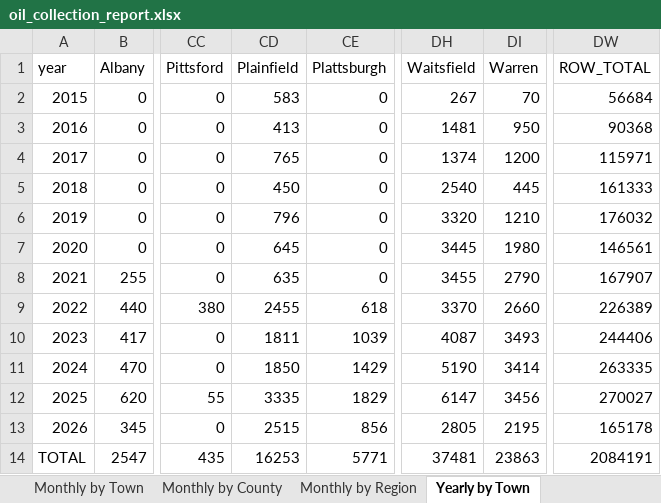
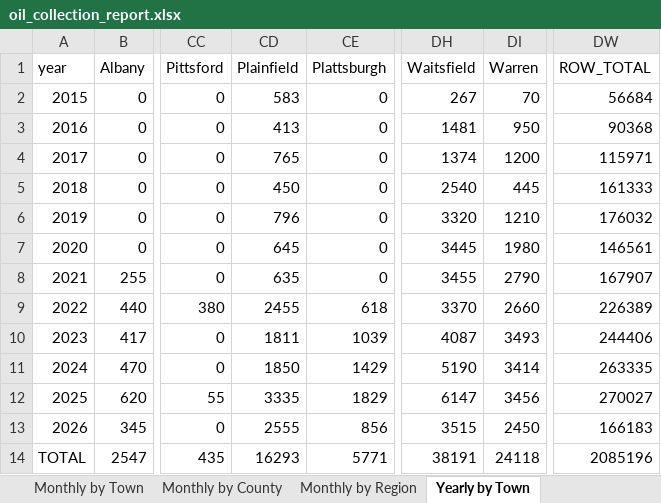
Before and after one commit to burnssargent-eng/blackbear_dashboard, an Excel workbook: oil_collection_report.xlsx, sheet Yearly by Town, drawn as a sheet; only a part is shown, gaps mark what is left out; values as stored, in another font and other column widths than the file's, no borders; the diff names each change by its address in the sheet, - before the commit and + after, or states it on an @@ line.

```diff
--- a/oil_collection_report.xlsx (sheet Yearly by Town)
+++ b/oil_collection_report.xlsx (sheet Yearly by Town)
-CD13 (Plainfield): 2515
+CD13 (Plainfield): 2555
-DH13 (Waitsfield): 2805
+DH13 (Waitsfield): 3515
-DI13 (Warren): 2195
+DI13 (Warren): 2450
-DW13 (ROW_TOTAL): 165178
+DW13 (ROW_TOTAL): 166183
-CD14 (Plainfield): 16253
+CD14 (Plainfield): 16293
-DH14 (Waitsfield): 37481
+DH14 (Waitsfield): 38191
-DI14 (Warren): 23863
+DI14 (Warren): 24118
-DW14 (ROW_TOTAL): 2084191
+DW14 (ROW_TOTAL): 2085196
```
Also changed, not shown: sheet Monthly by Town, sheet Yearly by Region, sheet Warren+Waitsfield, sheet Monthly by Region, sheet 2026, sheet Yearly by County, 1 more sheet, 2 other files.
